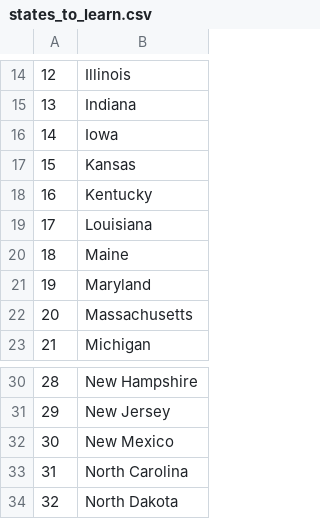
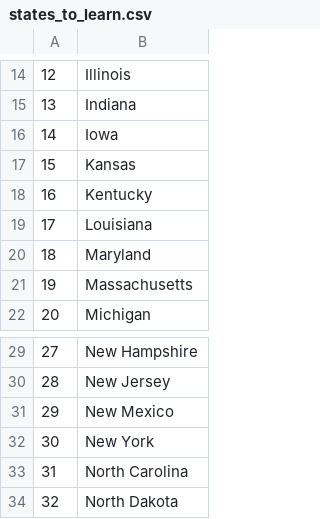
Before and after one commit to DevM12/Python_Projects, a CSV file: Day-25(US state guessing game)/U.S._States_game/states_to_learn.csv, drawn as a sheet; only a part is shown, gaps mark what is left out; removed rows and columns are numbered as before the commit, all else as after; the diff names each change by its address in the sheet, - before the commit and + after, or states it on an @@ line.

```diff
--- a/Day-25(US state guessing game)/U.S._States_game/states_to_learn.csv
+++ b/Day-25(US state guessing game)/U.S._States_game/states_to_learn.csv
-row 20: 18 | Maine
@@ column A renumbered between rows 20 and 31 @@
+row 32: 30 | New York
```
Also changed, not shown: 2 other files.
